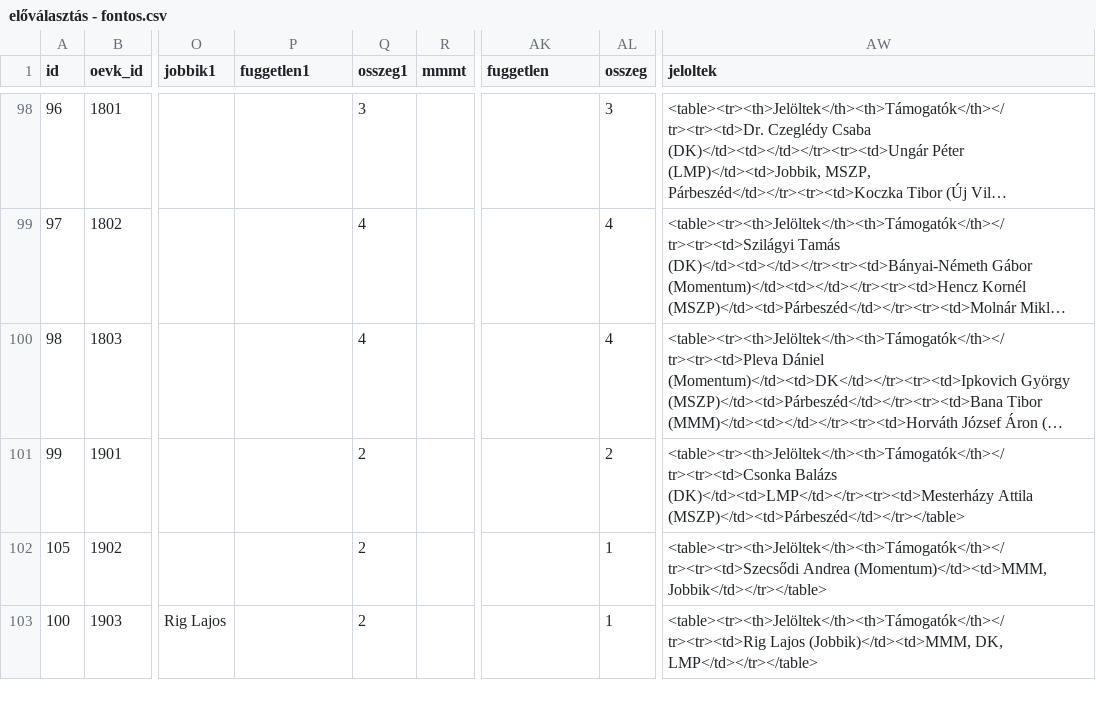
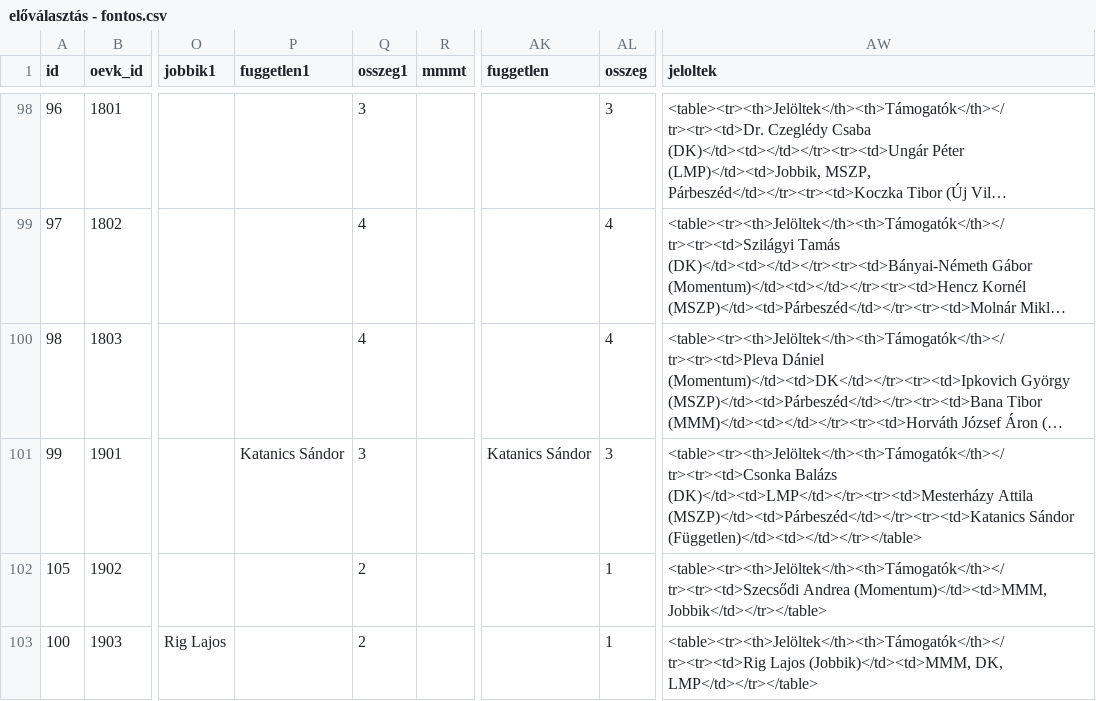
Before and after one commit to szabokrissz96/valterk, a CSV file: előválasztás - fontos.csv, drawn as a sheet; only a part is shown, gaps mark what is left out; long unchanged cells end in …; the diff covers the shown part only; the diff names each change by its address in the sheet, - before the commit and + after, or states it on an @@ line.

Commit message:
Update előválasztás - fontos.csv

```diff
--- a/előválasztás - fontos.csv
+++ b/előválasztás - fontos.csv
-P101 (fuggetlen1): (empty)
+P101 (fuggetlen1): Katanics Sándor
-Q101 (osszeg1): 2
+Q101 (osszeg1): 3
-AK101 (fuggetlen): (empty)
+AK101 (fuggetlen): Katanics Sándor
-AL101 (osszeg): 2
+AL101 (osszeg): 3
-AW101 (jeloltek): …(DK)</td><td>LMP</td></tr><tr><td>Mesterházy Attila (MSZP)</td><td>Párbeszéd</td></tr></table>
+AW101 (jeloltek): …(DK)</td><td>LMP</td></tr><tr><td>Mesterházy Attila (MSZP)</td><td>Párbeszéd</td></tr><tr><td>Katanics Sándor (Független)</td><td></td></tr></table>
```
Also changed, not shown: 43 edited cells elsewhere in this file.
